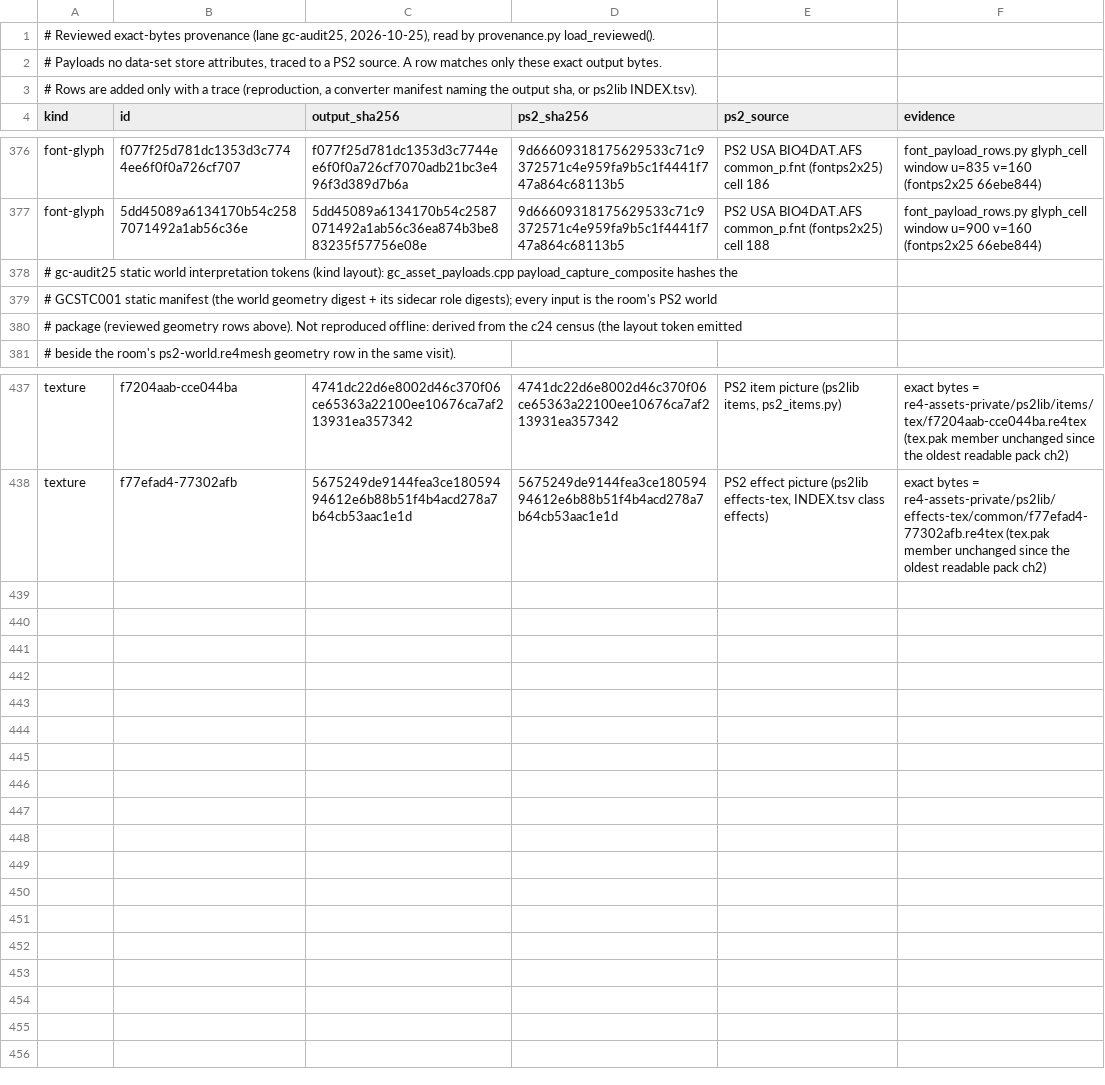
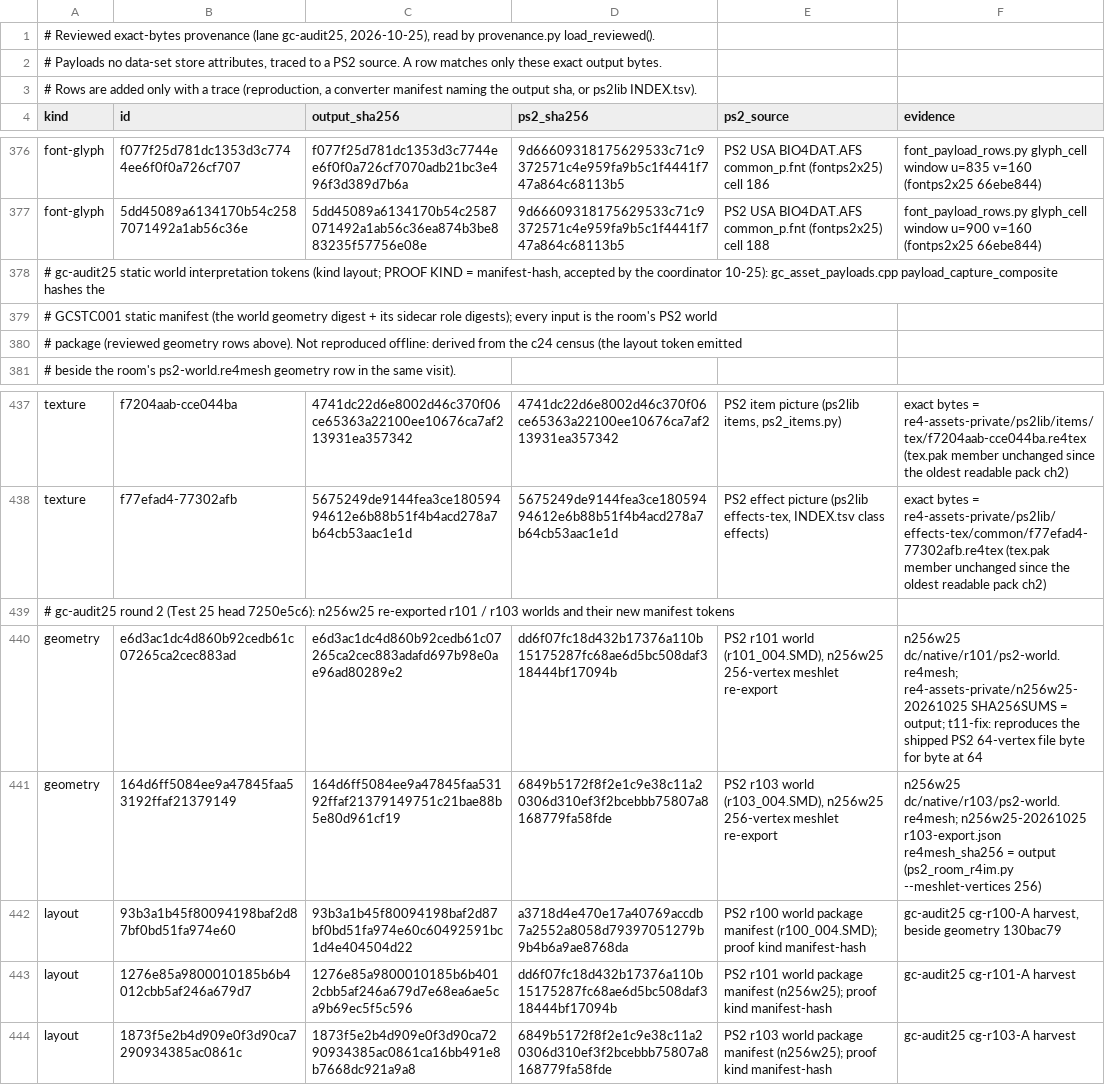
Before and after one commit to lamb2k/re4dc, a TSV file: port/dreamcast/tools/d367/gc_port23/provenance-reviewed.tsv, drawn as a sheet; only a part is shown, gaps mark what is left out.

```diff
--- a/port/dreamcast/tools/d367/gc_port23/provenance-reviewed.tsv
+++ b/port/dreamcast/tools/d367/gc_port23/provenance-reviewed.tsv
@@ -377,3 +377,3 @@ font-glyph	f077f25d781dc1353d3c7744ee6f0f0a726cf707	f077f25d781dc1353d3c7744ee6f
 font-glyph	5dd45089a6134170b54c2587071492a1ab56c36e	5dd45089a6134170b54c2587071492a1ab56c36ea874b3be883235f57756e08e	9d66609318175629533c71c9372571c4e959fa9b5c1f4441f747a864c68113b5	PS2 USA BIO4DAT.AFS common_p.fnt (fontps2x25) cell 188	font_payload_rows.py glyph_cell window u=900 v=160 (fontps2x25 66ebe844)
-# gc-audit25 static world interpretation tokens (kind layout): gc_asset_payloads.cpp payload_capture_composite hashes the
+# gc-audit25 static world interpretation tokens (kind layout; PROOF KIND = manifest-hash, accepted by the coordinator 10-25): gc_asset_payloads.cpp payload_capture_composite hashes the
 # GCSTC001 static manifest (the world geometry digest + its sidecar role digests); every input is the room's PS2 world
@@ -438 +438,7 @@ texture	f7204aab-cce044ba	4741dc22d6e8002d46c370f06ce65363a22100ee10676ca7af2139
 texture	f77efad4-77302afb	5675249de9144fea3ce18059494612e6b88b51f4b4acd278a7b64cb53aac1e1d	5675249de9144fea3ce18059494612e6b88b51f4b4acd278a7b64cb53aac1e1d	PS2 effect picture (ps2lib effects-tex, INDEX.tsv class effects)	exact bytes = re4-assets-private/ps2lib/effects-tex/common/f77efad4-77302afb.re4tex (tex.pak member unchanged since the oldest readable pack ch2)
+# gc-audit25 round 2 (Test 25 head 7250e5c6): n256w25 re-exported r101 / r103 worlds and their new manifest tokens
+geometry	e6d3ac1dc4d860b92cedb61c07265ca2cec883ad	e6d3ac1dc4d860b92cedb61c07265ca2cec883adafd697b98e0ae96ad80289e2	dd6f07fc18d432b17376a110b15175287fc68ae6d5bc508daf318444bf17094b	PS2 r101 world (r101_004.SMD), n256w25 256-vertex meshlet re-export	n256w25 dc/native/r101/ps2-world.re4mesh; re4-assets-private/n256w25-20261025 SHA256SUMS = output; t11-fix: reproduces the shipped PS2 64-vertex file byte for byte at 64
+geometry	164d6ff5084ee9a47845faa53192ffaf21379149	164d6ff5084ee9a47845faa53192ffaf21379149751c21bae88b5e80d961cf19	6849b5172f8f2e1c9e38c11a20306d310ef3f2bcebbb75807a8168779fa58fde	PS2 r103 world (r103_004.SMD), n256w25 256-vertex meshlet re-export	n256w25 dc/native/r103/ps2-world.re4mesh; n256w25-20261025 r103-export.json re4mesh_sha256 = output (ps2_room_r4im.py --meshlet-vertices 256)
+layout	93b3a1b45f80094198baf2d87bf0bd51fa974e60	93b3a1b45f80094198baf2d87bf0bd51fa974e60c60492591bc1d4e404504d22	a3718d4e470e17a40769accdb7a2552a8058d79397051279b9b4b6a9ae8768da	PS2 r100 world package manifest (r100_004.SMD); proof kind manifest-hash	gc-audit25 cg-r100-A harvest, beside geometry 130bac79
+layout	1276e85a9800010185b6b4012cbb5af246a679d7	1276e85a9800010185b6b4012cbb5af246a679d7e68ea6ae5ca9b69ec5f5c596	dd6f07fc18d432b17376a110b15175287fc68ae6d5bc508daf318444bf17094b	PS2 r101 world package manifest (n256w25); proof kind manifest-hash	gc-audit25 cg-r101-A harvest
+layout	1873f5e2b4d909e0f3d90ca7290934385ac0861c	1873f5e2b4d909e0f3d90ca7290934385ac0861ca16bb491e8b7668dc921a9a8	6849b5172f8f2e1c9e38c11a20306d310ef3f2bcebbb75807a8168779fa58fde	PS2 r103 world package manifest (n256w25); proof kind manifest-hash	gc-audit25 cg-r103-A harvest
```
Also changed, not shown: 1 other file.
